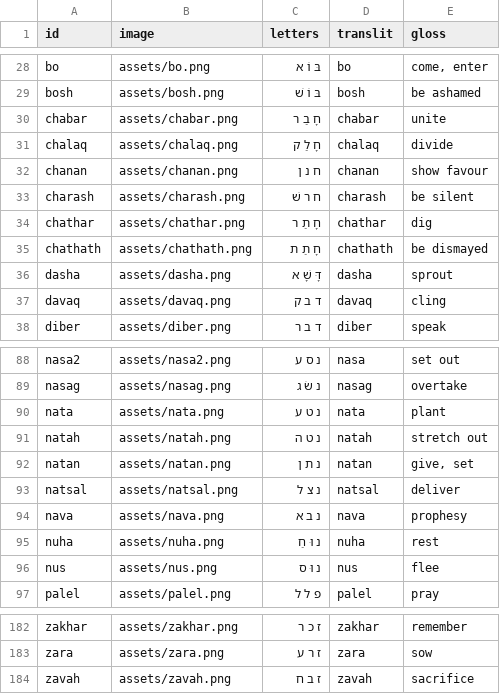
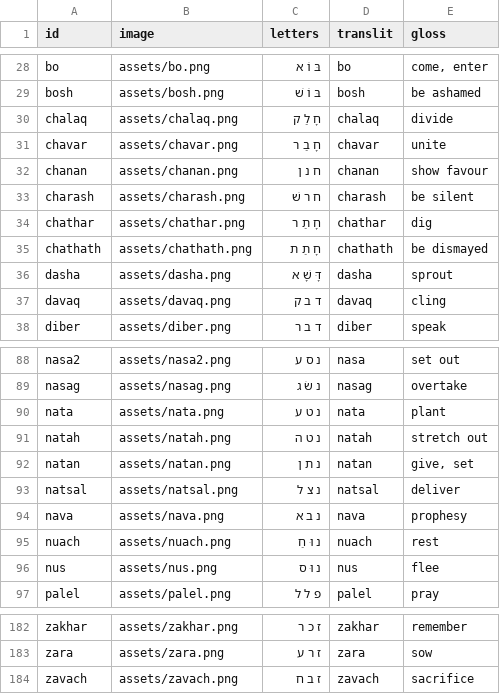
Before and after one commit to cmainechan/hwg, a CSV file: words.csv, drawn as a sheet; only a part is shown, gaps mark what is left out.

```diff
--- a/words.csv
+++ b/words.csv
@@ -29,4 +29,4 @@ bo,assets/bo.png,בּ וֹ א,bo,"come, enter"
 bosh,assets/bosh.png,בּ וֹ שׁ,bosh,be ashamed
-chabar,assets/chabar.png,חָ בַ ר,chabar,unite
 chalaq,assets/chalaq.png,חָ לַ ק,chalaq,divide
+chavar,assets/chavar.png,חָ בַ ר,chavar,unite
 chanan,assets/chanan.png,ח נ ן,chanan,show favour
@@ -94,3 +94,3 @@ natsal,assets/natsal.png,נ צ ל,natsal,deliver
 nava,assets/nava.png,נ ב א,nava,prophesy
-nuha,assets/nuha.png,נ וּ חַ,nuha,rest
+nuach,assets/nuach.png,נ וּ חַ,nuach,rest
 nus,assets/nus.png,נ וּ ס,nus,flee
@@ -183,2 +183,2 @@ zakhar,assets/zakhar.png,ז כ ר,zakhar,remember
 zara,assets/zara.png,ז ר ע,zara,sow
-zavah,assets/zavah.png,ז ב ח,zavah,sacrifice
+zavach,assets/zavach.png,ז ב ח,zavach,sacrifice
```
Also changed, not shown: 7 other files.
